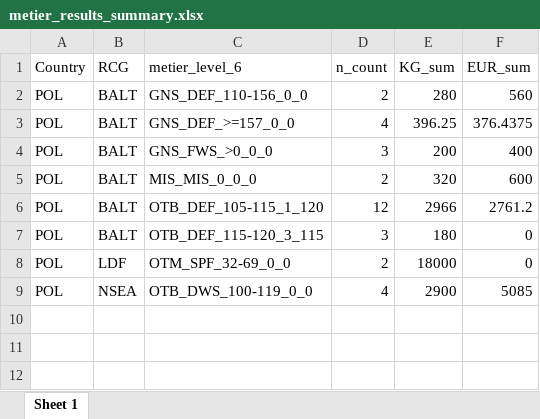
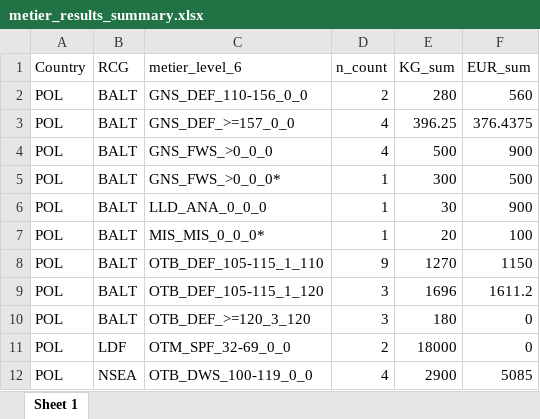
Before and after one commit to ices-eg/RCGs, an Excel workbook: Metiers/metier_results_summary.xlsx, sheet Sheet 1, drawn as a sheet; values as stored, in another font and other column widths than the file's, no borders; removed rows and columns are numbered as before the commit, all else as after; the diff names each change by its address in the sheet, - before the commit and + after, or states it on an @@ line.

Commit message:
Finding missing metiers
Created a new function called getMissingMetier.
Added some comments to existing code.

```diff
--- a/Metiers/metier_results_summary.xlsx (sheet Sheet 1)
+++ b/Metiers/metier_results_summary.xlsx (sheet Sheet 1)
-D4 (n_count): 3
+D4 (n_count): 4
-E4 (KG_sum): 200
+E4 (KG_sum): 500
-F4 (EUR_sum): 400
+F4 (EUR_sum): 900
-row 5: POL | BALT | MIS_MIS_0_0_0 | 2 | 320 | 600
+row 5: POL | BALT | GNS_FWS_>0_0_0* | 1 | 300 | 500
+row 6: POL | BALT | LLD_ANA_0_0_0 | 1 | 30 | 900
+row 7: POL | BALT | MIS_MIS_0_0_0* | 1 | 20 | 100
+row 8: POL | BALT | OTB_DEF_105-115_1_110 | 9 | 1270 | 1150
-D9 (n_count): 12
+D9 (n_count): 3
-E9 (KG_sum): 2966
+E9 (KG_sum): 1696
-F9 (EUR_sum): 2761.2
+F9 (EUR_sum): 1611.2
-C10 (metier_level_6): OTB_DEF_115-120_3_115
+C10 (metier_level_6): OTB_DEF_>=120_3_120
```
Also changed, not shown: 5 other files.
